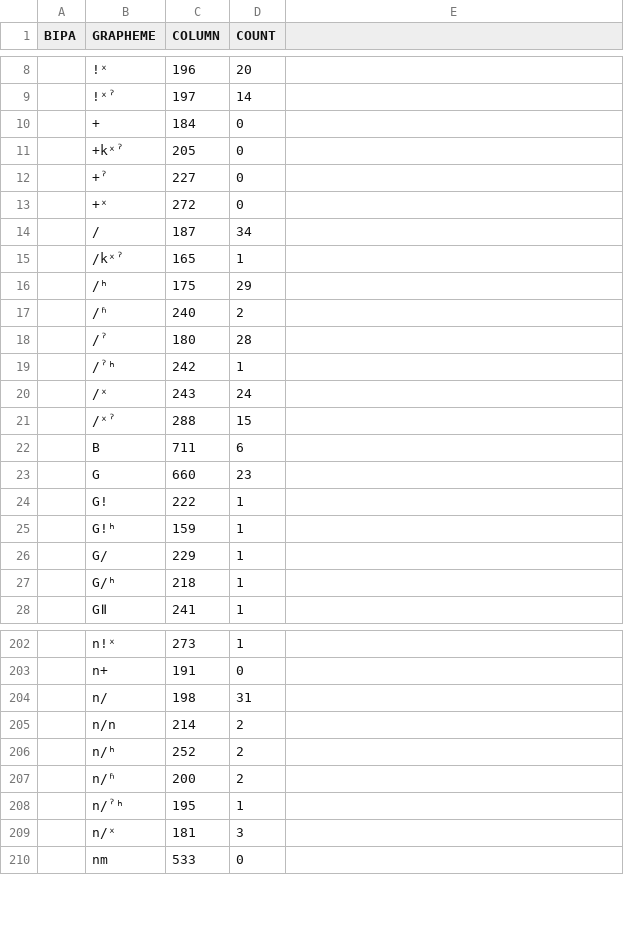
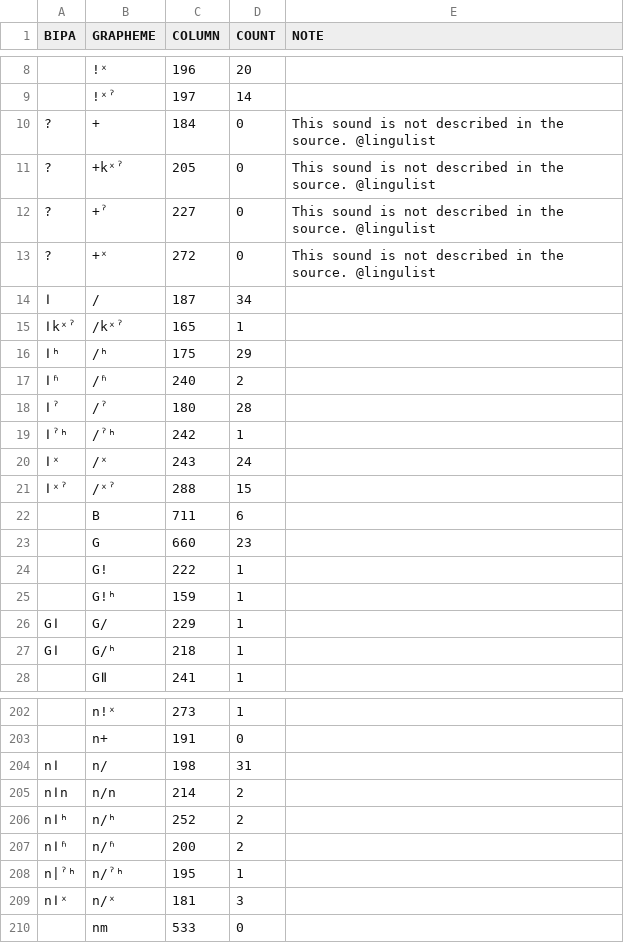
Before and after one commit to cldf-clts/clts-legacy, a TSV file: src/pyclts/sources/ruhlen.tsv, drawn as a sheet; only a part is shown, gaps mark what is left out; the diff covers the shown part only.

```diff
--- a/src/pyclts/sources/ruhlen.tsv
+++ b/src/pyclts/sources/ruhlen.tsv
@@ -1 +1 @@
-BIPA	GRAPHEME	COLUMN	COUNT
+BIPA	GRAPHEME	COLUMN	COUNT	NOTE
@@ -10,12 +10,12 @@ BIPA	GRAPHEME	COLUMN	COUNT
-	+	184	0
-	+kˣˀ	205	0
-	+ˀ	227	0
-	+ˣ	272	0
-	/	187	34
-	/kˣˀ	165	1
-	/ʰ	175	29
-	/ʱ	240	2
-	/ˀ	180	28
-	/ˀʰ	242	1
-	/ˣ	243	24
-	/ˣˀ	288	15
+?	+	184	0	This sound is not described in the source. @lingulist
+?	+kˣˀ	205	0	This sound is not described in the source. @lingulist
+?	+ˀ	227	0	This sound is not described in the source. @lingulist
+?	+ˣ	272	0	This sound is not described in the source. @lingulist
+ǀ	/	187	34	
+ǀkˣˀ	/kˣˀ	165	1	
+ǀʰ	/ʰ	175	29	
+ǀʱ	/ʱ	240	2	
+ǀˀ	/ˀ	180	28	
+ǀˀʰ	/ˀʰ	242	1	
+ǀˣ	/ˣ	243	24	
+ǀˣˀ	/ˣˀ	288	15	
@@ -26,2 +26,2 @@ BIPA	GRAPHEME	COLUMN	COUNT
-	G/	229	1
-	G/ʰ	218	1
+Gǀ	G/	229	1	
+Gǀ	G/ʰ	218	1	
@@ -204,6 +204,6 @@ BIPA	GRAPHEME	COLUMN	COUNT
-	n/	198	31
-	n/n	214	2
-	n/ʰ	252	2
-	n/ʱ	200	2
-	n/ˀʰ	195	1
-	n/ˣ	181	3
+nǀ	n/	198	31	
+nǀn	n/n	214	2	
+nǀʰ	n/ʰ	252	2	
+nǀʱ	n/ʱ	200	2	
+n|ˀʰ	n/ˀʰ	195	1	
+nǀˣ	n/ˣ	181	3	
```
Also changed, not shown: 12 added rows, 12 removed rows and 54 edited cells elsewhere in this file, src/pyclts/sources/nidaba.tsv, src/pyclts/transcriptiondata/beijingdaxue.tsv, 10 other files.
